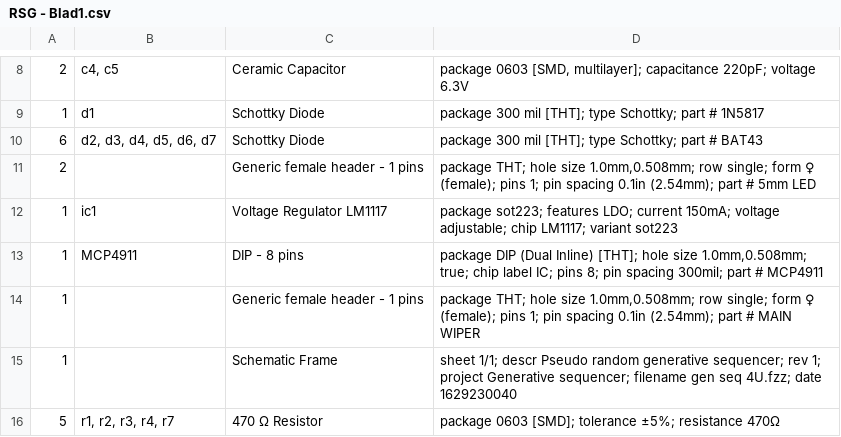
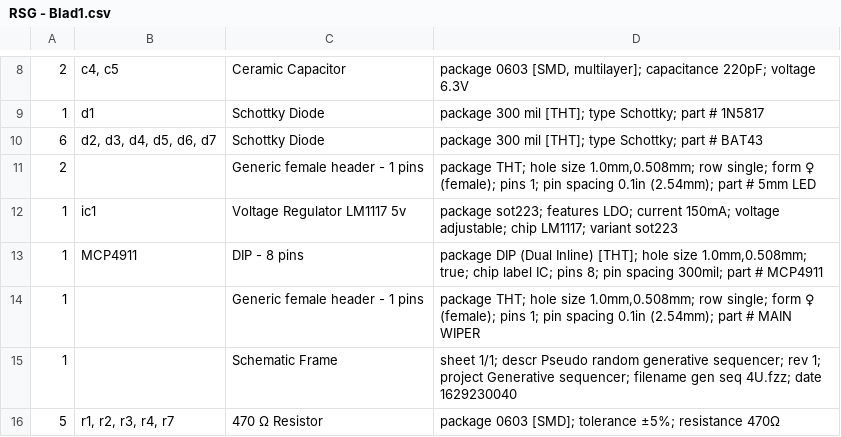
Before and after one commit to themangoest/RSG, a CSV file: RSG - Blad1.csv, drawn as a sheet; only a part is shown, gaps mark what is left out; the diff names each change by its address in the sheet, - before the commit and + after, or states it on an @@ line.

Commit message:
Update RSG - Blad1.csv

```diff
--- a/RSG - Blad1.csv
+++ b/RSG - Blad1.csv
-C12: Voltage Regulator LM1117
+C12: Voltage Regulator LM1117 5v
```
